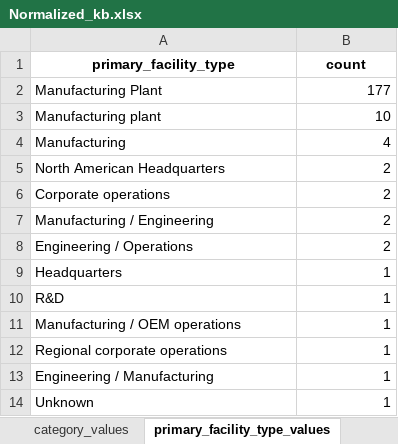
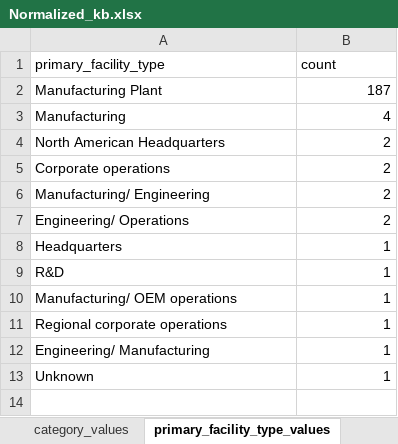
Before and after one commit to sreejamuvva2002/GNEM_Retrival_RAG, an Excel workbook: georgia_ev_intelligence/outputs/Normalized_kb.xlsx, sheet primary_facility_type_values, drawn as a sheet; values as stored, in another font and other column widths than the file's, no borders; removed rows and columns are numbered as before the commit, all else as after; the diff names each change by its address in the sheet, - before the commit and + after, or states it on an @@ line.

```diff
--- a/georgia_ev_intelligence/outputs/Normalized_kb.xlsx (sheet primary_facility_type_values)
+++ b/georgia_ev_intelligence/outputs/Normalized_kb.xlsx (sheet primary_facility_type_values)
@@ A1:B1 bold: on → off, alignment: center → left @@
-B2 (count): 177
+B2 (count): 187
-row 3: Manufacturing plant | 10
-A6 (primary_facility_type): Manufacturing / Engineering
+A6 (primary_facility_type): Manufacturing/ Engineering
-A7 (primary_facility_type): Engineering / Operations
+A7 (primary_facility_type): Engineering/ Operations
-A10 (primary_facility_type): Manufacturing / OEM operations
+A10 (primary_facility_type): Manufacturing/ OEM operations
-A12 (primary_facility_type): Engineering / Manufacturing
+A12 (primary_facility_type): Engineering/ Manufacturing
```
Also changed, not shown: sheet Normalized_kb, sheet ev_supply_chain_role_values, sheet category_values, sheet missing_summary, sheet supplier_or_affiliation_type_va, sheet ev_battery_relevant_values, georgia_ev_intelligence/outputs/child_chunks.xlsx, georgia_ev_intelligence/outputs/parent_chunks.xlsx, 13 other files.
